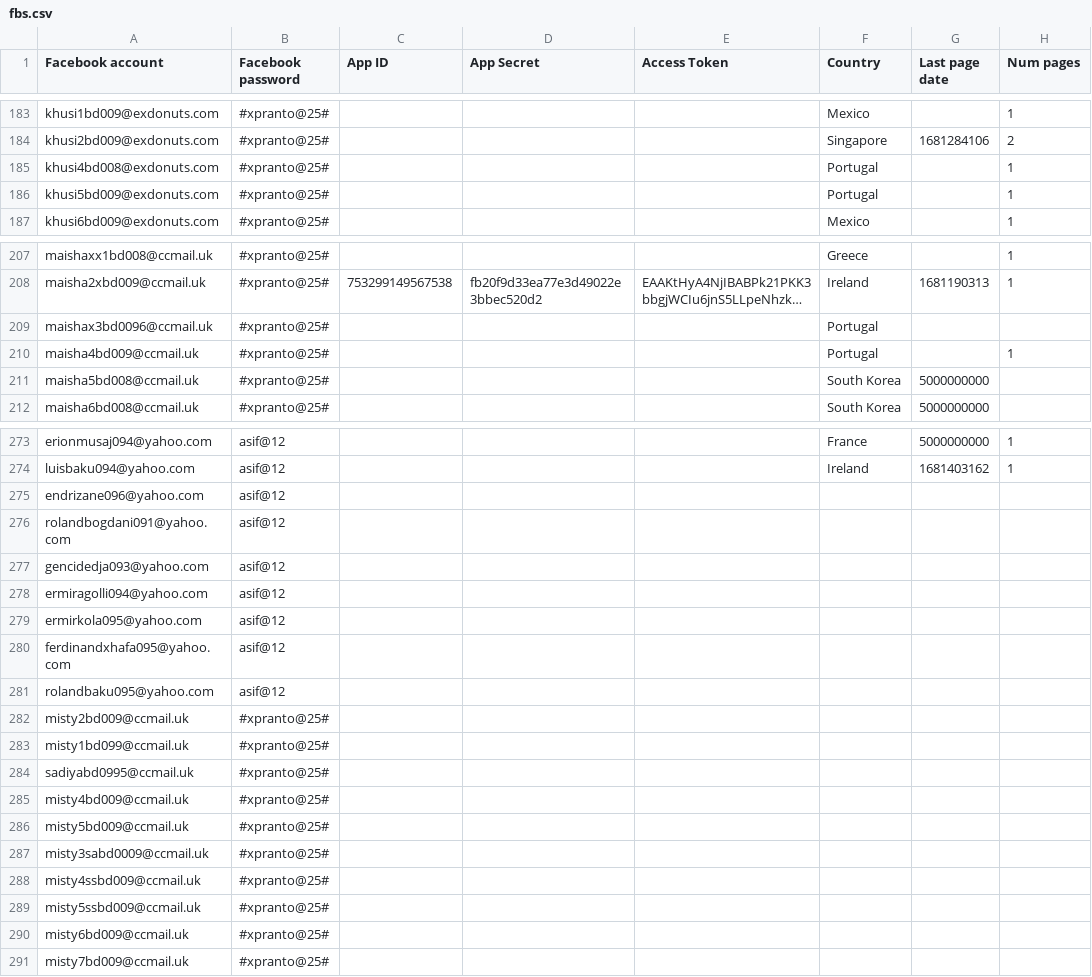
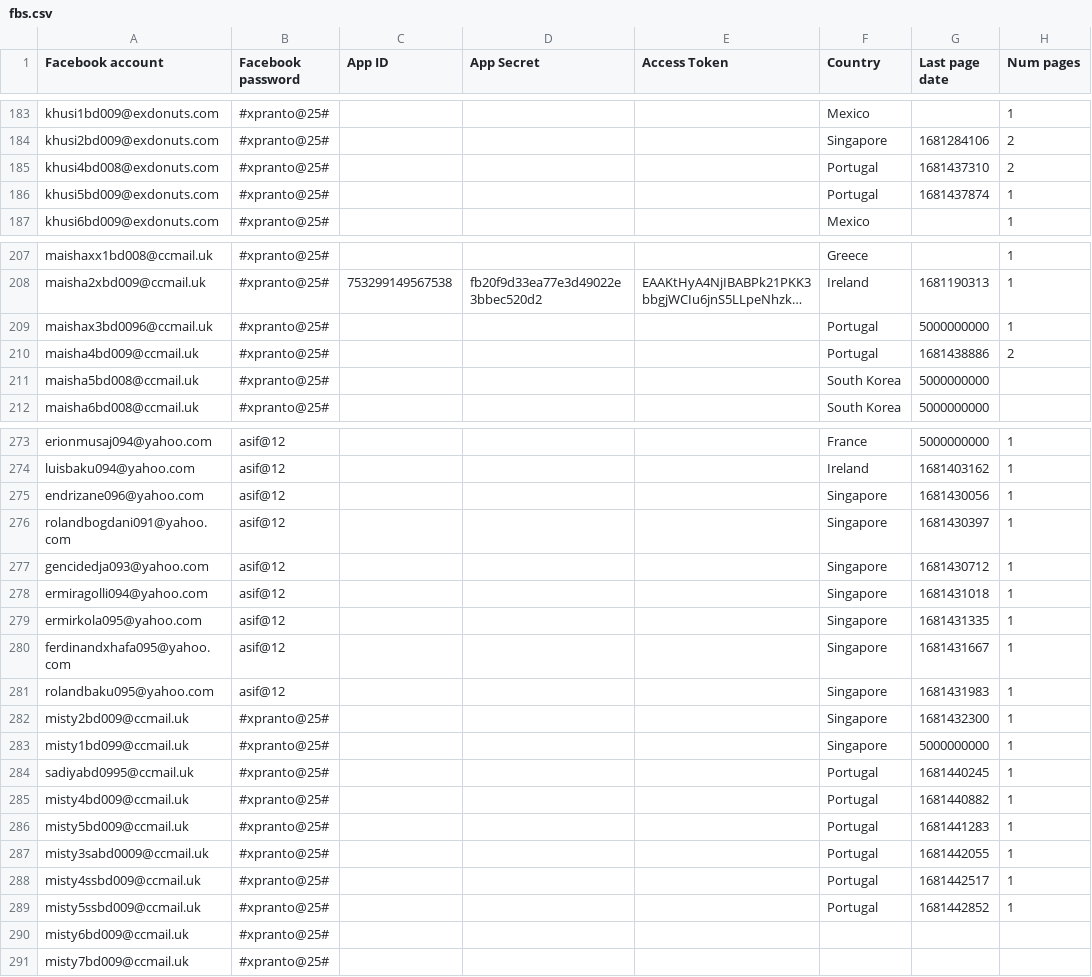
Before and after one commit to sammiphone6/Content_Arbitrage, a CSV file: account_adding/data/fbs.csv, drawn as a sheet; only a part is shown, gaps mark what is left out; long unchanged cells end in …; the diff covers the shown part only; the diff names each change by its address in the sheet, - before the commit and + after, or states it on an @@ line.

```diff
--- a/account_adding/data/fbs.csv
+++ b/account_adding/data/fbs.csv
-G185 (Last page date): (empty)
+G185 (Last page date): 1681437310
-H185 (Num pages): 1
+H185 (Num pages): 2
-G186 (Last page date): (empty)
+G186 (Last page date): 1681437874
-G209 (Last page date): (empty)
+G209 (Last page date): 5000000000
-H209 (Num pages): (empty)
+H209 (Num pages): 1
-G210 (Last page date): (empty)
+G210 (Last page date): 1681438886
-H210 (Num pages): 1
+H210 (Num pages): 2
-F275:F283 (Country): (empty)
+F275:F283 (Country): Singapore
-G275 (Last page date): (empty)
+G275 (Last page date): 1681430056
-H275:H289 (Num pages): (empty)
+H275:H289 (Num pages): 1
-G276 (Last page date): (empty)
+G276 (Last page date): 1681430397
-G277 (Last page date): (empty)
+G277 (Last page date): 1681430712
-G278 (Last page date): (empty)
+G278 (Last page date): 1681431018
-G279 (Last page date): (empty)
+G279 (Last page date): 1681431335
-G280 (Last page date): (empty)
+G280 (Last page date): 1681431667
-G281 (Last page date): (empty)
+G281 (Last page date): 1681431983
-G282 (Last page date): (empty)
+G282 (Last page date): 1681432300
-G283 (Last page date): (empty)
+G283 (Last page date): 5000000000
-F284:F289 (Country): (empty)
+F284:F289 (Country): Portugal
-G284 (Last page date): (empty)
+G284 (Last page date): 1681440245
-G285 (Last page date): (empty)
+G285 (Last page date): 1681440882
-G286 (Last page date): (empty)
+G286 (Last page date): 1681441283
-G287 (Last page date): (empty)
+G287 (Last page date): 1681442055
-G288 (Last page date): (empty)
+G288 (Last page date): 1681442517
-G289 (Last page date): (empty)
+G289 (Last page date): 1681442852
```
Also changed, not shown: 34 edited cells elsewhere in this file, account_adding/data/instas.csv, account_posting/data/insights.csv, 41 other files.
